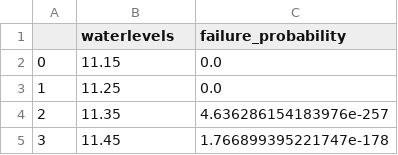
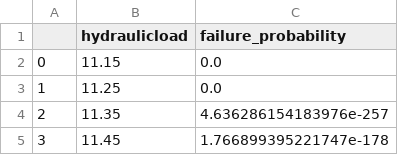
Before and after one commit to continu-inzicht/toolbox-continu-inzicht, a CSV file: docs/examples/notebooks/data_sets/fragility_curves_5.csv, drawn as a sheet; only a part is shown.

Commit message:
waterlevels=hydraulicload

```diff
--- a/docs/examples/notebooks/data_sets/fragility_curves_5.csv
+++ b/docs/examples/notebooks/data_sets/fragility_curves_5.csv
@@ -1,2 +1,2 @@
-,waterlevels,failure_probability
+,hydraulicload,failure_probability
 0,11.15,0.0
```
Also changed, not shown: docs/examples/notebooks/data_sets/single_exceedance_curve.csv, docs/examples/notebooks/data_sets/single_fragility_curve_piping.csv, 46 other files.
